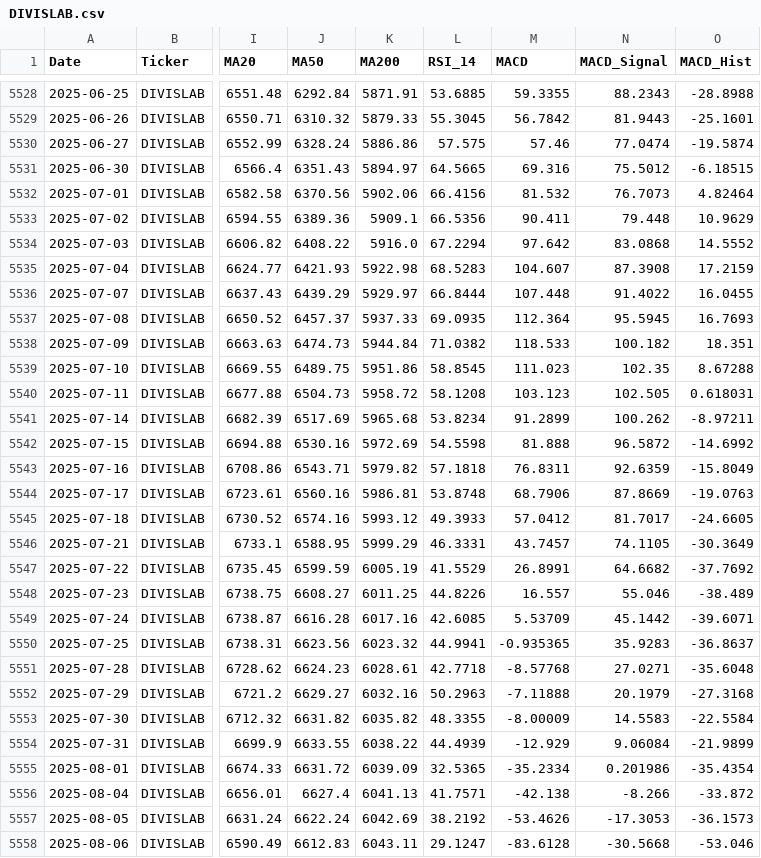
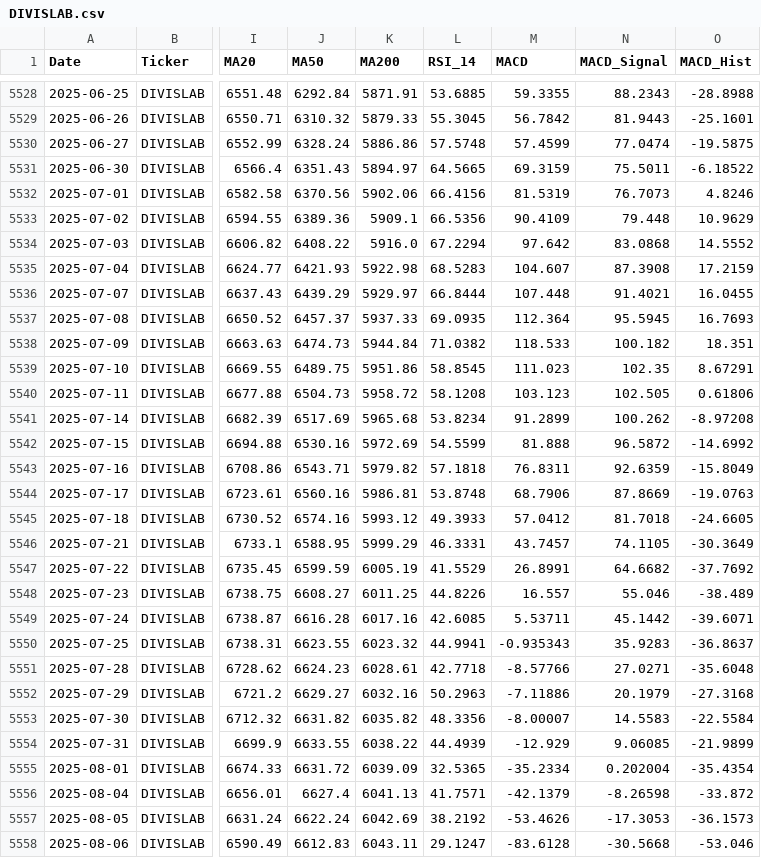
Before and after one commit to wimpypython/nifty-stock-intelligence, a CSV file: data/historical/DIVISLAB.csv, drawn as a sheet; only a part is shown, gaps mark what is left out; the diff covers the shown part only; the diff names each change by its address in the sheet, - before the commit and + after, or states it on an @@ line.

```diff
--- a/data/historical/DIVISLAB.csv
+++ b/data/historical/DIVISLAB.csv
-L5530 (RSI_14): 57.575
+L5530 (RSI_14): 57.5748
-M5530 (MACD): 57.46
+M5530 (MACD): 57.4599
-O5530 (MACD_Hist): -19.5874
+O5530 (MACD_Hist): -19.5875
-M5531 (MACD): 69.316
+M5531 (MACD): 69.3159
-N5531 (MACD_Signal): 75.5012
+N5531 (MACD_Signal): 75.5011
-O5531 (MACD_Hist): -6.18515
+O5531 (MACD_Hist): -6.18522
-M5532 (MACD): 81.532
+M5532 (MACD): 81.5319
-O5532 (MACD_Hist): 4.82464
+O5532 (MACD_Hist): 4.8246
-M5533 (MACD): 90.411
+M5533 (MACD): 90.4109
-N5536 (MACD_Signal): 91.4022
+N5536 (MACD_Signal): 91.4021
-O5539 (MACD_Hist): 8.67288
+O5539 (MACD_Hist): 8.67291
-O5540 (MACD_Hist): 0.618031
+O5540 (MACD_Hist): 0.61806
-O5541 (MACD_Hist): -8.97211
+O5541 (MACD_Hist): -8.97208
-L5542 (RSI_14): 54.5598
+L5542 (RSI_14): 54.5599
-N5545 (MACD_Signal): 81.7017
+N5545 (MACD_Signal): 81.7018
-M5549 (MACD): 5.53709
+M5549 (MACD): 5.53711
-J5550 (MA50): 6623.56
+J5550 (MA50): 6623.55
-M5550 (MACD): -0.935365
+M5550 (MACD): -0.935343
-M5551 (MACD): -8.57768
+M5551 (MACD): -8.57766
-M5552 (MACD): -7.11888
+M5552 (MACD): -7.11886
-L5553 (RSI_14): 48.3355
+L5553 (RSI_14): 48.3356
-M5553 (MACD): -8.00009
+M5553 (MACD): -8.00007
-N5554 (MACD_Signal): 9.06084
+N5554 (MACD_Signal): 9.06085
-N5555 (MACD_Signal): 0.201986
+N5555 (MACD_Signal): 0.202004
-M5556 (MACD): -42.138
+M5556 (MACD): -42.1379
-N5556 (MACD_Signal): -8.266
+N5556 (MACD_Signal): -8.26598
```
Also changed, not shown: 1 added row and 3 edited cells elsewhere in this file, data/historical/APOLLOHOSP.csv, data/historical/HEROMOTOCO.csv, 52 other files.
